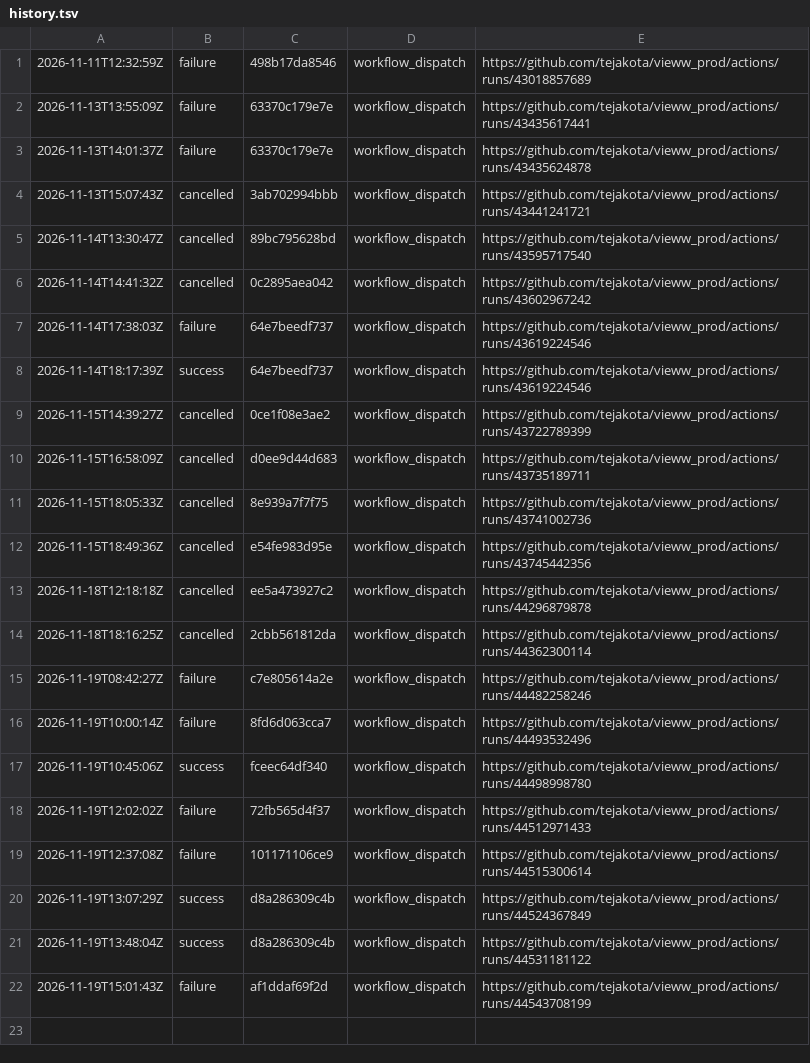
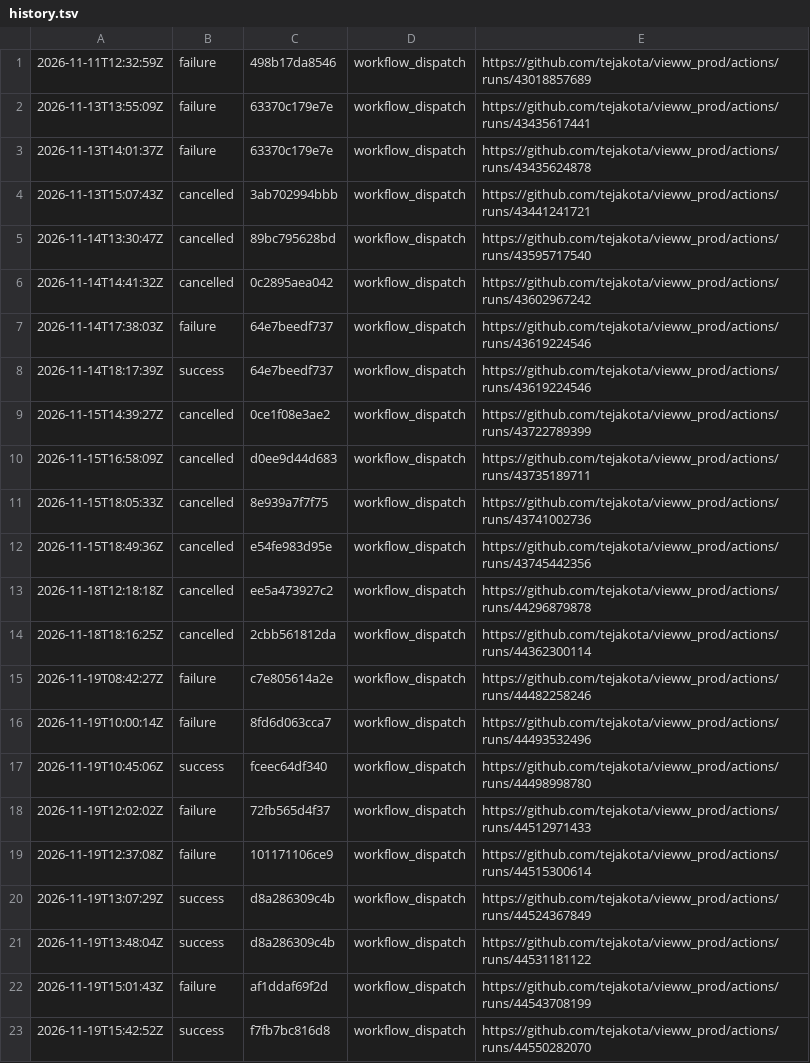
Before and after one commit to tejakota/vieww_prod, a TSV file: 1-check/main/history.tsv, drawn as a sheet.

Commit message:
1 · Check (main @ f7fb7bc816d8): success

```diff
--- a/1-check/main/history.tsv
+++ b/1-check/main/history.tsv
@@ -22 +22,2 @@
 2026-11-19T15:01:43Z	failure	af1ddaf69f2d	workflow_dispatch	https://github.com/tejakota/vieww_prod/actions/runs/44543708199
+2026-11-19T15:42:52Z	success	f7fb7bc816d8	workflow_dispatch	https://github.com/tejakota/vieww_prod/actions/runs/44550282070
```
Also changed, not shown: 19 other files.
